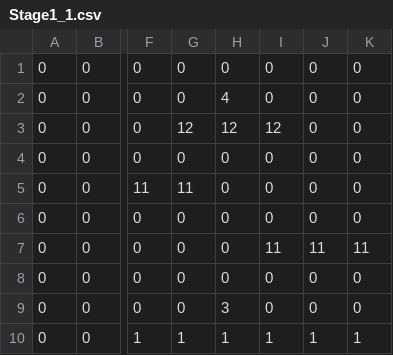
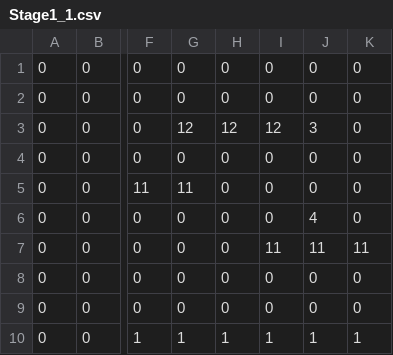
Before and after one commit to yoshiko721721/azarashi, a CSV file: azarashi_project/azarashi_project/azarashi_project/Code/12_CSVMapLoader/Stage1_1.csv, drawn as a sheet; only a part is shown, gaps mark what is left out; the diff names each change by its address in the sheet, - before the commit and + after, or states it on an @@ line.

```diff
--- a/azarashi_project/azarashi_project/azarashi_project/Code/12_CSVMapLoader/Stage1_1.csv
+++ b/azarashi_project/azarashi_project/azarashi_project/Code/12_CSVMapLoader/Stage1_1.csv
-H2: 4
+H2: 0
-J3: 0
+J3: 3
-J6: 0
+J6: 4
-H9: 3
+H9: 0
```
Also changed, not shown: 15 other files.
